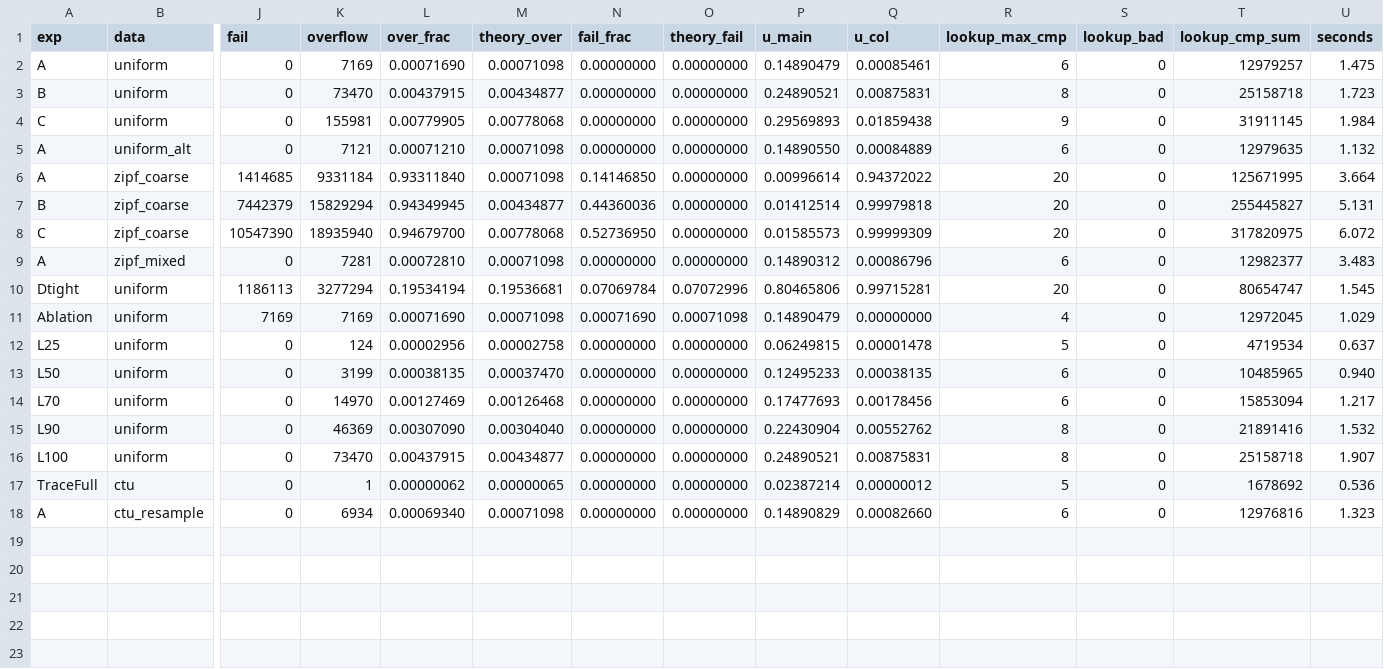
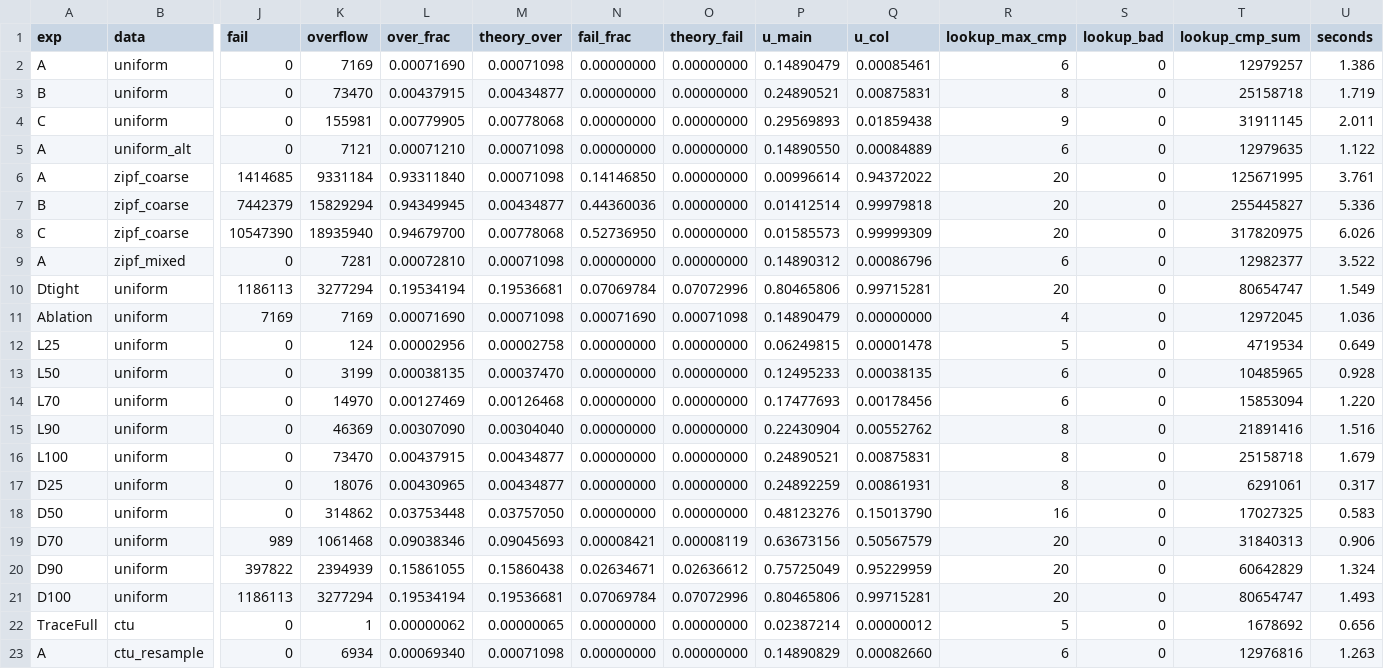
Before and after one commit to zsdaka/linux, a CSV file: mlx5-hws-analysis/sim/out/summary.csv, drawn as a sheet; only a part is shown, gaps mark what is left out; addresses are those after the commit; rows hold the shown columns only; the diff names each change by its address in the sheet, - before the commit and + after, or states it on an @@ line.

```diff
--- a/mlx5-hws-analysis/sim/out/summary.csv
+++ b/mlx5-hws-analysis/sim/out/summary.csv
-U2 (seconds): 1.475
+U2 (seconds): 1.386
-U3 (seconds): 1.723
+U3 (seconds): 1.719
-U4 (seconds): 1.984
+U4 (seconds): 2.011
-U5 (seconds): 1.132
+U5 (seconds): 1.122
-U6 (seconds): 3.664
+U6 (seconds): 3.761
-U7 (seconds): 5.131
+U7 (seconds): 5.336
-U8 (seconds): 6.072
+U8 (seconds): 6.026
-U9 (seconds): 3.483
+U9 (seconds): 3.522
-U10 (seconds): 1.545
+U10 (seconds): 1.549
-U11 (seconds): 1.029
+U11 (seconds): 1.036
-U12 (seconds): 0.637
+U12 (seconds): 0.649
-U13 (seconds): 0.940
+U13 (seconds): 0.928
-U14 (seconds): 1.217
+U14 (seconds): 1.220
-U15 (seconds): 1.532
+U15 (seconds): 1.516
-U16 (seconds): 1.907
+U16 (seconds): 1.679
+row 17: D25 | uniform | 0 | 18076 | 0.00430965 | 0.00434877 | 0.00000000 | 0.00000000 | 0.24892259 | 0.00861931 | 8 | 0 | 6291061 | 0.317
+row 18: D50 | uniform | 0 | 314862 | 0.03753448 | 0.03757050 | 0.00000000 | 0.00000000 | 0.48123276 | 0.15013790 | 16 | 0 | 17027325 | 0.583
+row 19: D70 | uniform | 989 | 1061468 | 0.09038346 | 0.09045693 | 0.00008421 | 0.00008119 | 0.63673156 | 0.50567579 | 20 | 0 | 31840313 | 0.906
+row 20: D90 | uniform | 397822 | 2394939 | 0.15861055 | 0.15860438 | 0.02634671 | 0.02636612 | 0.75725049 | 0.95229959 | 20 | 0 | 60642829 | 1.324
+row 21: D100 | uniform | 1186113 | 3277294 | 0.19534194 | 0.19536681 | 0.07069784 | 0.07072996 | 0.80465806 | 0.99715281 | 20 | 0 | 80654747 | 1.493
-U22 (seconds): 0.536
+U22 (seconds): 0.656
-U23 (seconds): 1.323
+U23 (seconds): 1.263
```
Also changed, not shown: mlx5-hws-analysis/sim/out/depth.csv, mlx5-hws-analysis/sim/out/hist.csv, 1 other file.
